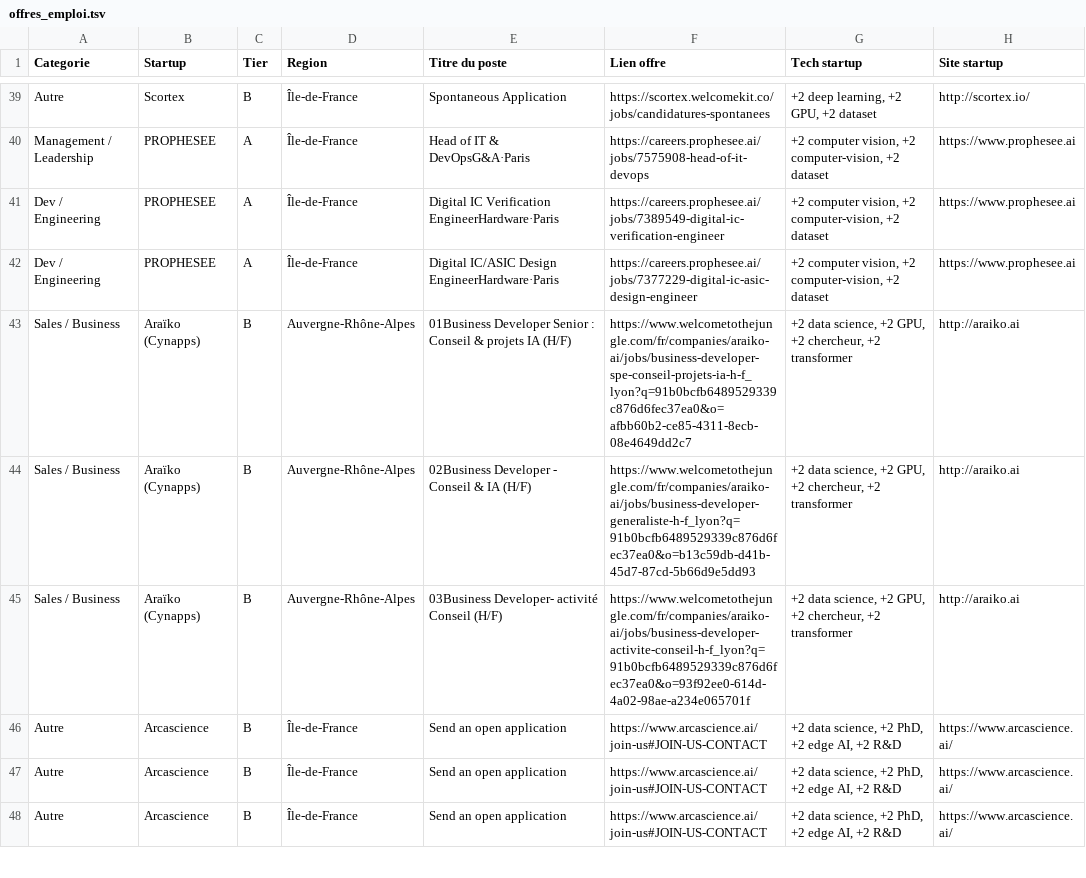
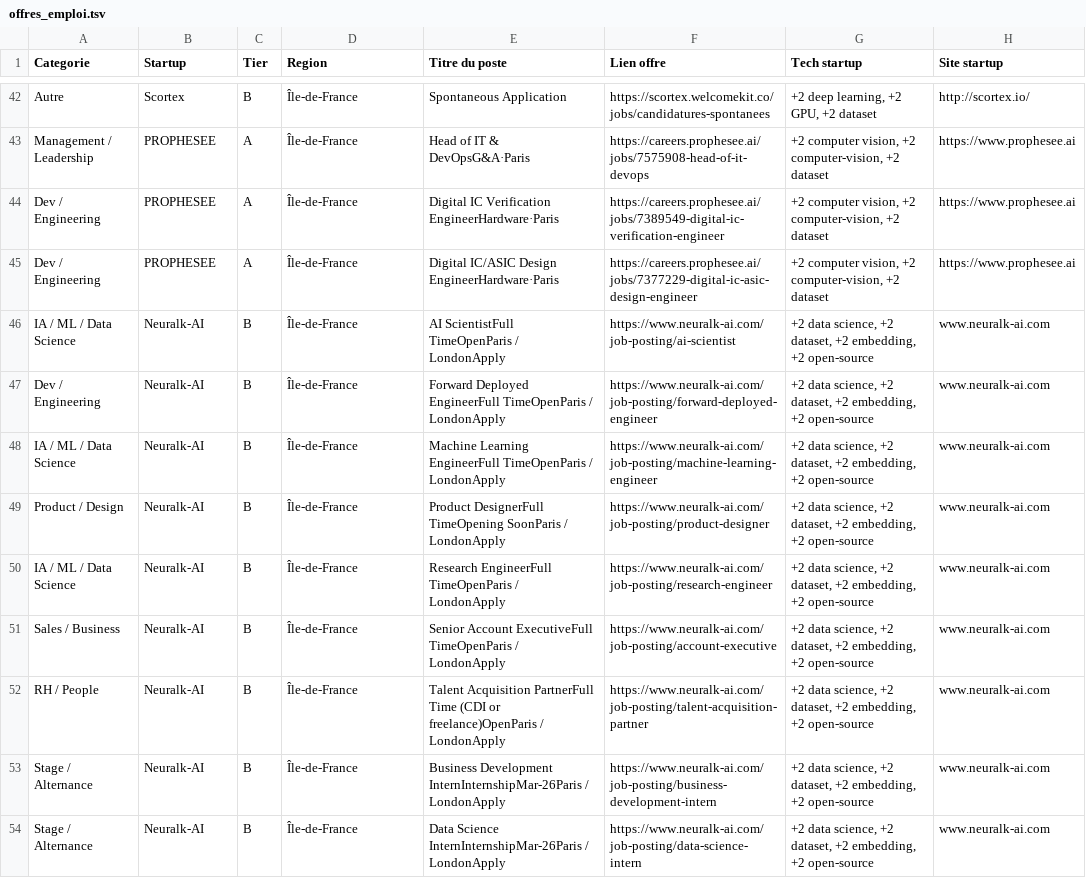
Before and after one commit to whowholyon/jobs-ia-france, a TSV file: data/offres_emploi.tsv, drawn as a sheet; only a part is shown, gaps mark what is left out; the shorter side is filled out with more unchanged rows; the diff covers the shown part only.

```diff
--- a/data/offres_emploi.tsv
+++ b/data/offres_emploi.tsv
@@ -42,4 +45,10 @@ Dev / Engineering	PROPHESEE	A	Île-de-France	Digital IC Verification EngineerHar
 Dev / Engineering	PROPHESEE	A	Île-de-France	Digital IC/ASIC Design EngineerHardware·Paris	https://careers.prophesee.ai/jobs/7377229-digital-ic-asic-design-engineer	+2 computer vision, +2 computer-vision, +2 dataset	https://www.prophesee.ai
-Sales / Business	Araïko (Cynapps)	B	Auvergne-Rhône-Alpes	01Business Developer Senior : Conseil & projets IA (H/F)	https://www.welcometothejungle.com/fr/companies/araiko-ai/jobs/business-developer-spe-conseil-projets-ia-h-f_lyon?q=91b0bcfb6489529339c876d6fec37ea0&o=afbb60b2-ce85-4311-8ecb-08e4649dd2c7	+2 data science, +2 GPU, +2 chercheur, +2 transformer	http://araiko.ai
-Sales / Business	Araïko (Cynapps)	B	Auvergne-Rhône-Alpes	02Business Developer - Conseil & IA (H/F)	https://www.welcometothejungle.com/fr/companies/araiko-ai/jobs/business-developer-generaliste-h-f_lyon?q=91b0bcfb6489529339c876d6fec37ea0&o=b13c59db-d41b-45d7-87cd-5b66d9e5dd93	+2 data science, +2 GPU, +2 chercheur, +2 transformer	http://araiko.ai
-Sales / Business	Araïko (Cynapps)	B	Auvergne-Rhône-Alpes	03Business Developer- activité Conseil (H/F)	https://www.welcometothejungle.com/fr/companies/araiko-ai/jobs/business-developer-activite-conseil-h-f_lyon?q=91b0bcfb6489529339c876d6fec37ea0&o=93f92ee0-614d-4a02-98ae-a234e065701f	+2 data science, +2 GPU, +2 chercheur, +2 transformer	http://araiko.ai
+IA / ML / Data Science	Neuralk-AI	B	Île-de-France	AI ScientistFull TimeOpenParis / LondonApply	https://www.neuralk-ai.com/job-posting/ai-scientist	+2 data science, +2 dataset, +2 embedding, +2 open-source	www.neuralk-ai.com
+Dev / Engineering	Neuralk-AI	B	Île-de-France	Forward Deployed EngineerFull TimeOpenParis / LondonApply	https://www.neuralk-ai.com/job-posting/forward-deployed-engineer	+2 data science, +2 dataset, +2 embedding, +2 open-source	www.neuralk-ai.com
+IA / ML / Data Science	Neuralk-AI	B	Île-de-France	Machine Learning EngineerFull TimeOpenParis / LondonApply	https://www.neuralk-ai.com/job-posting/machine-learning-engineer	+2 data science, +2 dataset, +2 embedding, +2 open-source	www.neuralk-ai.com
+Product / Design	Neuralk-AI	B	Île-de-France	Product DesignerFull TimeOpening SoonParis / LondonApply	https://www.neuralk-ai.com/job-posting/product-designer	+2 data science, +2 dataset, +2 embedding, +2 open-source	www.neuralk-ai.com
+IA / ML / Data Science	Neuralk-AI	B	Île-de-France	Research EngineerFull TimeOpenParis / LondonApply	https://www.neuralk-ai.com/job-posting/research-engineer	+2 data science, +2 dataset, +2 embedding, +2 open-source	www.neuralk-ai.com
+Sales / Business	Neuralk-AI	B	Île-de-France	Senior Account ExecutiveFull TimeOpenParis / LondonApply	https://www.neuralk-ai.com/job-posting/account-executive	+2 data science, +2 dataset, +2 embedding, +2 open-source	www.neuralk-ai.com
+RH / People	Neuralk-AI	B	Île-de-France	Talent Acquisition PartnerFull Time (CDI or freelance)OpenParis / LondonApply	https://www.neuralk-ai.com/job-posting/talent-acquisition-partner	+2 data science, +2 dataset, +2 embedding, +2 open-source	www.neuralk-ai.com
+Stage / Alternance	Neuralk-AI	B	Île-de-France	Business Development InternInternshipMar-26Paris / LondonApply	https://www.neuralk-ai.com/job-posting/business-development-intern	+2 data science, +2 dataset, +2 embedding, +2 open-source	www.neuralk-ai.com
+Stage / Alternance	Neuralk-AI	B	Île-de-France	Data Science InternInternshipMar-26Paris / LondonApply	https://www.neuralk-ai.com/job-posting/data-science-intern	+2 data science, +2 dataset, +2 embedding, +2 open-source	www.neuralk-ai.com
```
Also changed, not shown: 3 added rows and 26 moved rows elsewhere in this file, 16 other files.
